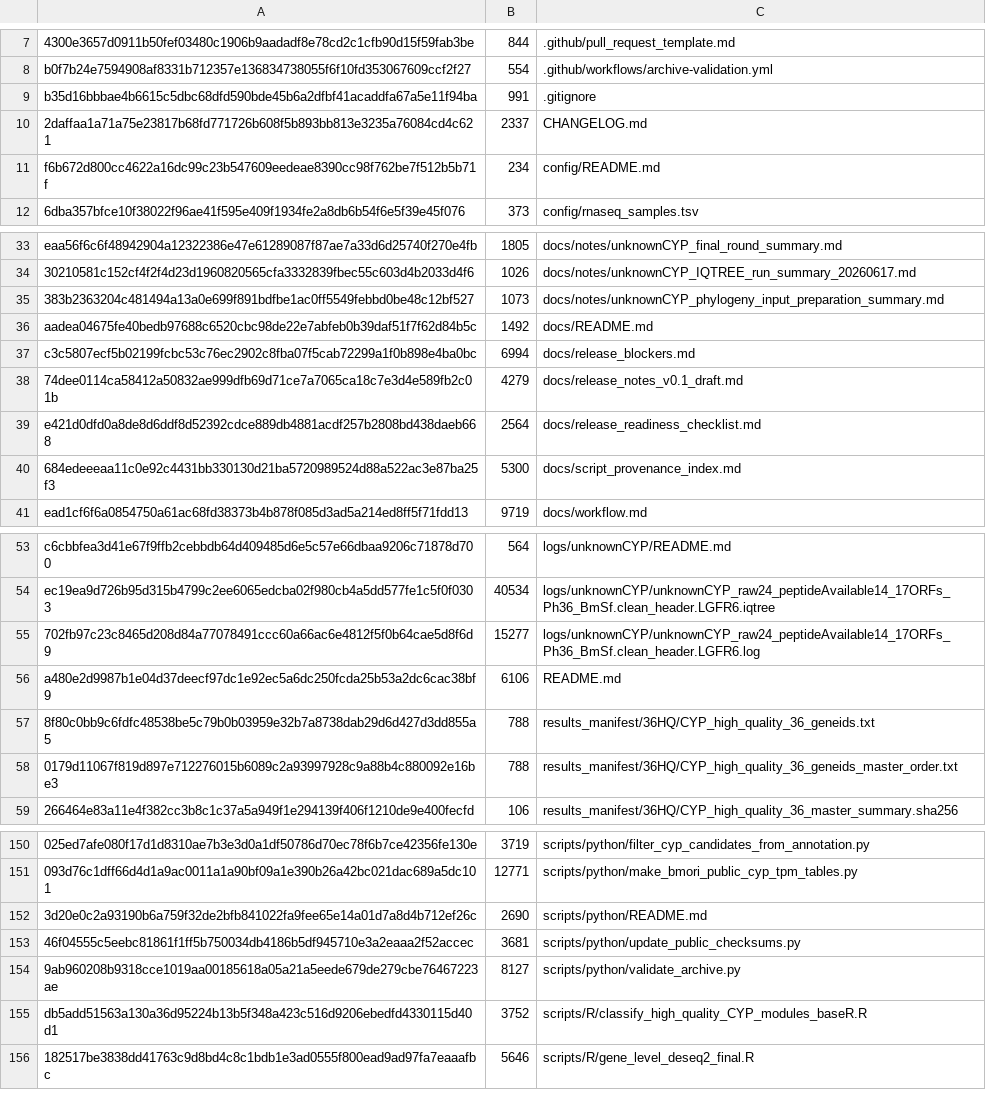
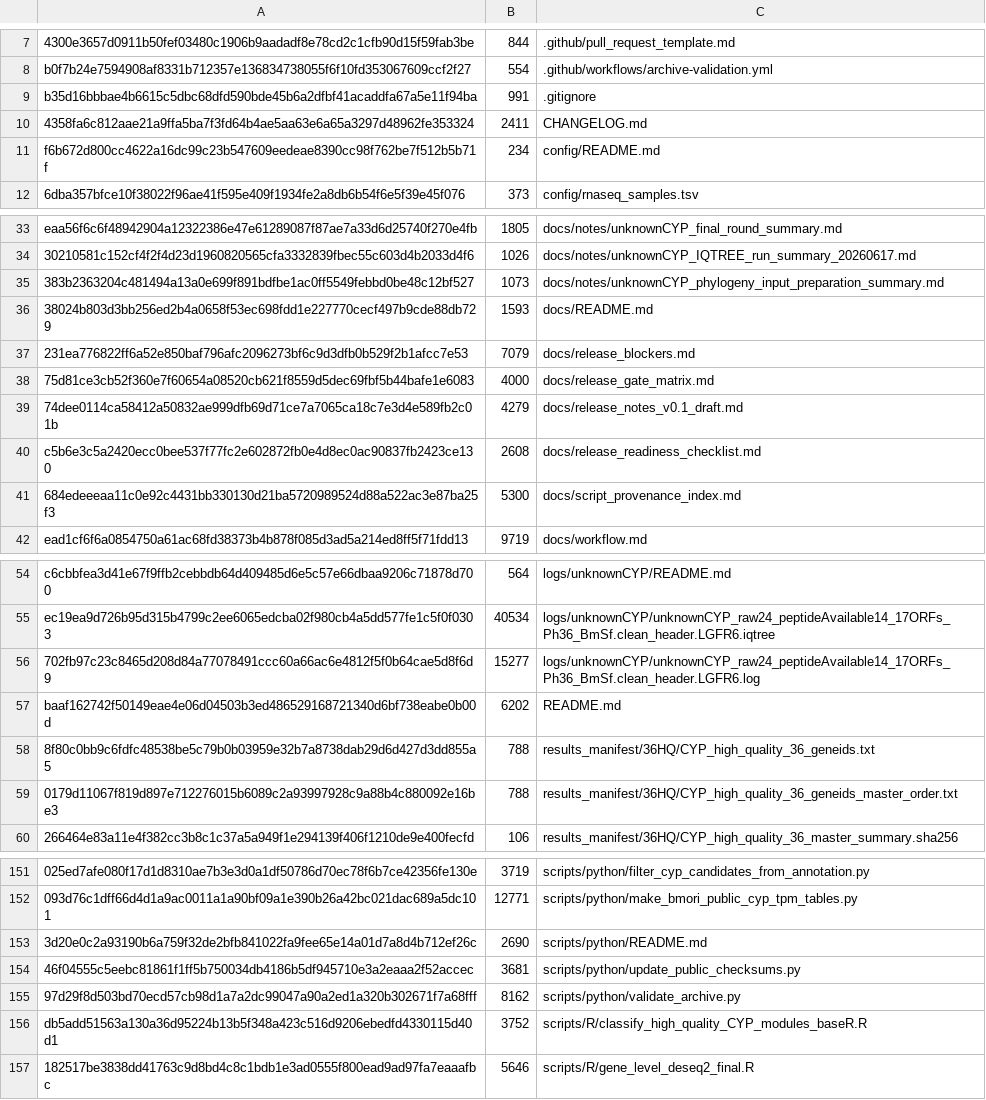
Before and after one commit to DoubleSbond/RNA-seq-study, a TSV file: logs/hpc_recovery/public_archive_sha256.tsv, drawn as a sheet; only a part is shown, gaps mark what is left out; removed rows and columns are numbered as before the commit, all else as after; the diff names each change by its address in the sheet, - before the commit and + after, or states it on an @@ line.

Commit message:
Add release gate matrix
- add a release gate matrix for the first archive tag
- separate GitHub-only candidate readiness from full public archive release readiness
- link the matrix from release entry points
- include the matrix in archive validation

```diff
--- a/logs/hpc_recovery/public_archive_sha256.tsv
+++ b/logs/hpc_recovery/public_archive_sha256.tsv
-row 10: 2daffaa1a71a75e23817b68fd771726b608f5b893bb813e3235a76084cd4c621 | 2337 | CHANGELOG.md
+row 10: 4358fa6c812aae21a9ffa5ba7f3fd64b4ae5aa63e6a65a3297d48962fe353324 | 2411 | CHANGELOG.md
-row 36: aadea04675fe40bedb97688c6520cbc98de22e7abfeb0b39daf51f7f62d84b5c | 1492 | docs/README.md
-row 37: c3c5807ecf5b02199fcbc53c76ec2902c8fba07f5cab72299a1f0b898e4ba0bc | 6994 | docs/release_blockers.md
+row 36: 38024b803d3bb256ed2b4a0658f53ec698fdd1e227770cecf497b9cde88db729 | 1593 | docs/README.md
+row 37: 231ea776822ff6a52e850baf796afc2096273bf6c9d3dfb0b529f2b1afcc7e53 | 7079 | docs/release_blockers.md
+row 38: 75d81ce3cb52f360e7f60654a08520cb621f8559d5dec69fbf5b44bafe1e6083 | 4000 | docs/release_gate_matrix.md
-row 39: e421d0dfd0a8de8d6ddf8d52392cdce889db4881acdf257b2808bd438daeb668 | 2564 | docs/release_readiness_checklist.md
+row 40: c5b6e3c5a2420ecc0bee537f77fc2e602872fb0e4d8ec0ac90837fb2423ce130 | 2608 | docs/release_readiness_checklist.md
-row 56: a480e2d9987b1e04d37deecf97dc1e92ec5a6dc250fcda25b53a2dc6cac38bf9 | 6106 | README.md
+row 57: baaf162742f50149eae4e06d04503b3ed486529168721340d6bf738eabe0b00d | 6202 | README.md
-row 154: 9ab960208b9318cce1019aa00185618a05a21a5eede679de279cbe76467223ae | 8127 | scripts/python/validate_archive.py
+row 155: 97d29f8d503bd70ecd57cb98d1a7a2dc99047a90a2ed1a320b302671f7a68fff | 8162 | scripts/python/validate_archive.py
```
Also changed, not shown: 7 other files.
